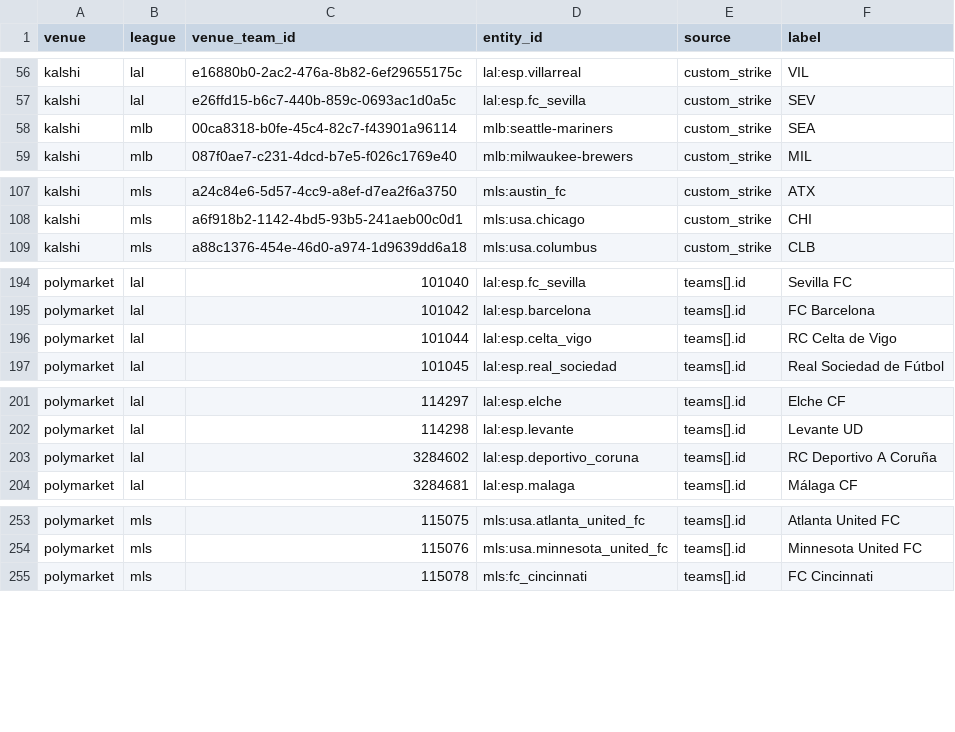
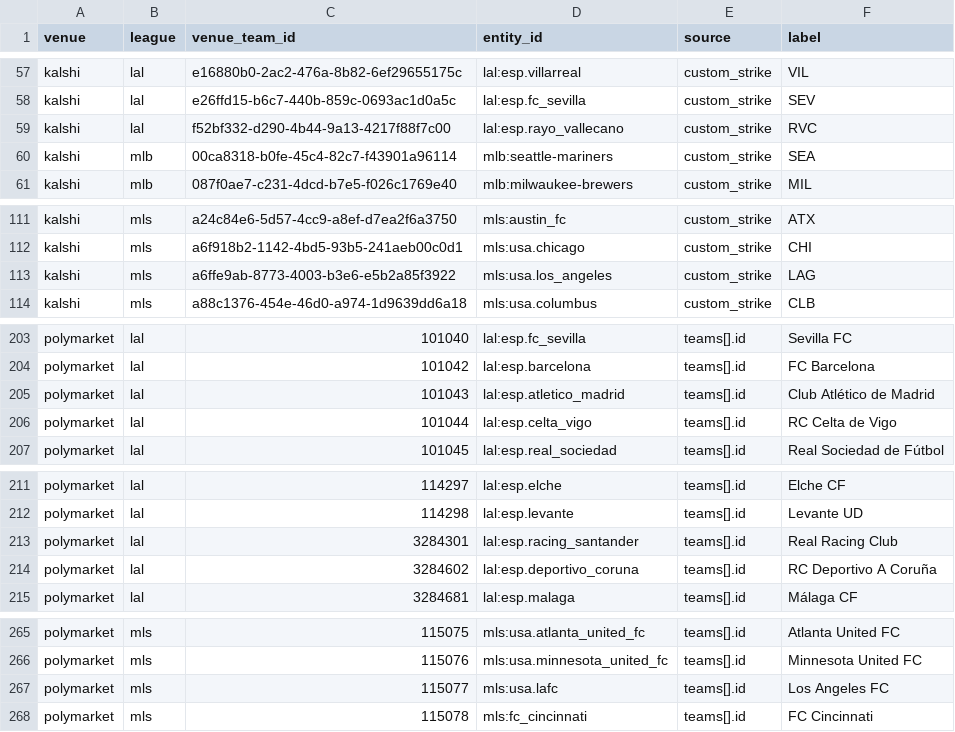
Before and after one commit to Chiavellini/Janus, a CSV file: nodes/entities/xrefs.csv, drawn as a sheet; only a part is shown, gaps mark what is left out; the diff covers the shown part only.

```diff
--- a/nodes/entities/xrefs.csv
+++ b/nodes/entities/xrefs.csv
@@ -57,2 +58,3 @@ kalshi,lal,e16880b0-2ac2-476a-8b82-6ef29655175c,lal:esp.villarreal,custom_strike
 kalshi,lal,e26ffd15-b6c7-440b-859c-0693ac1d0a5c,lal:esp.fc_sevilla,custom_strike,SEV
+kalshi,lal,f52bf332-d290-4b44-9a13-4217f88f7c00,lal:esp.rayo_vallecano,custom_strike,RVC
 kalshi,mlb,00ca8318-b0fe-45c4-82c7-f43901a96114,mlb:seattle-mariners,custom_strike,SEA
@@ -108,2 +112,3 @@ kalshi,mls,a24c84e6-5d57-4cc9-a8ef-d7ea2f6a3750,mls:austin_fc,custom_strike,ATX
 kalshi,mls,a6f918b2-1142-4bd5-93b5-241aeb00c0d1,mls:usa.chicago,custom_strike,CHI
+kalshi,mls,a6ffe9ab-8773-4003-b3e6-e5b2a85f3922,mls:usa.los_angeles,custom_strike,LAG
 kalshi,mls,a88c1376-454e-46d0-a974-1d9639dd6a18,mls:usa.columbus,custom_strike,CLB
@@ -195,2 +204,3 @@ polymarket,lal,101040,lal:esp.fc_sevilla,teams[].id,Sevilla FC
 polymarket,lal,101042,lal:esp.barcelona,teams[].id,FC Barcelona
+polymarket,lal,101043,lal:esp.atletico_madrid,teams[].id,Club Atlético de Madrid
 polymarket,lal,101044,lal:esp.celta_vigo,teams[].id,RC Celta de Vigo
@@ -202,2 +212,3 @@ polymarket,lal,114297,lal:esp.elche,teams[].id,Elche CF
 polymarket,lal,114298,lal:esp.levante,teams[].id,Levante UD
+polymarket,lal,3284301,lal:esp.racing_santander,teams[].id,Real Racing Club
 polymarket,lal,3284602,lal:esp.deportivo_coruna,teams[].id,RC Deportivo A Coruña
@@ -254,2 +266,3 @@ polymarket,mls,115075,mls:usa.atlanta_united_fc,teams[].id,Atlanta United FC
 polymarket,mls,115076,mls:usa.minnesota_united_fc,teams[].id,Minnesota United FC
+polymarket,mls,115077,mls:usa.lafc,teams[].id,Los Angeles FC
 polymarket,mls,115078,mls:fc_cincinnati,teams[].id,FC Cincinnati
```
Also changed, not shown: 8 added rows and 3 edited cells elsewhere in this file, nodes/entities/aliases.csv, nodes/entities/unresolved.csv, 5 other files.
